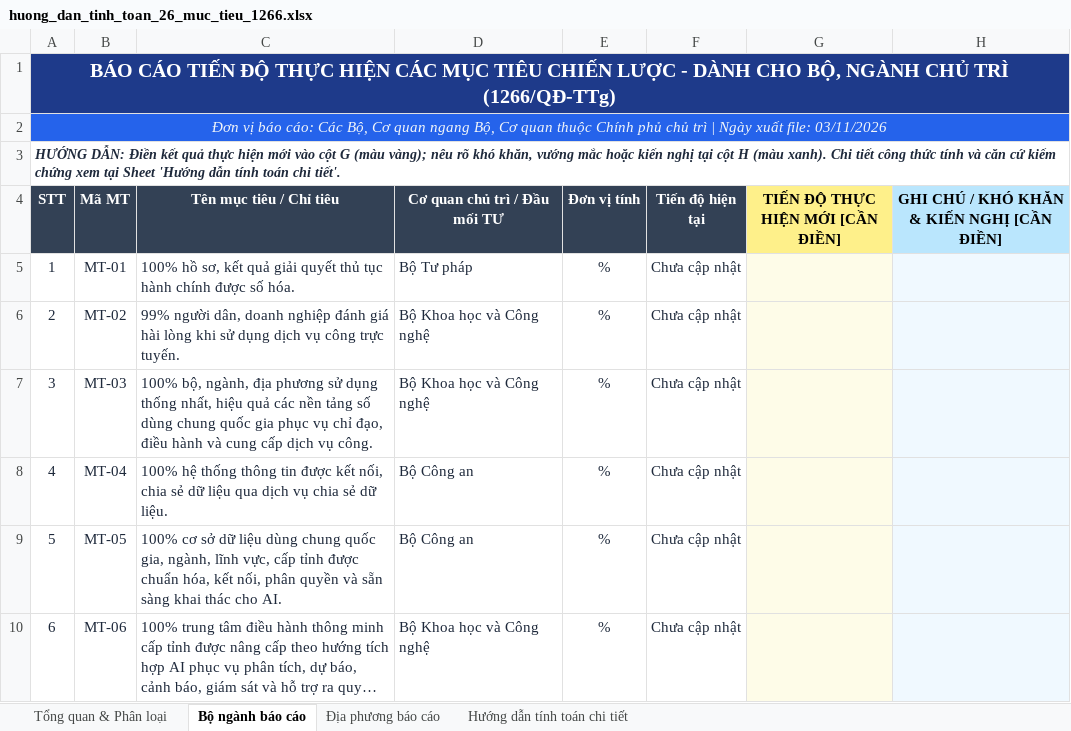
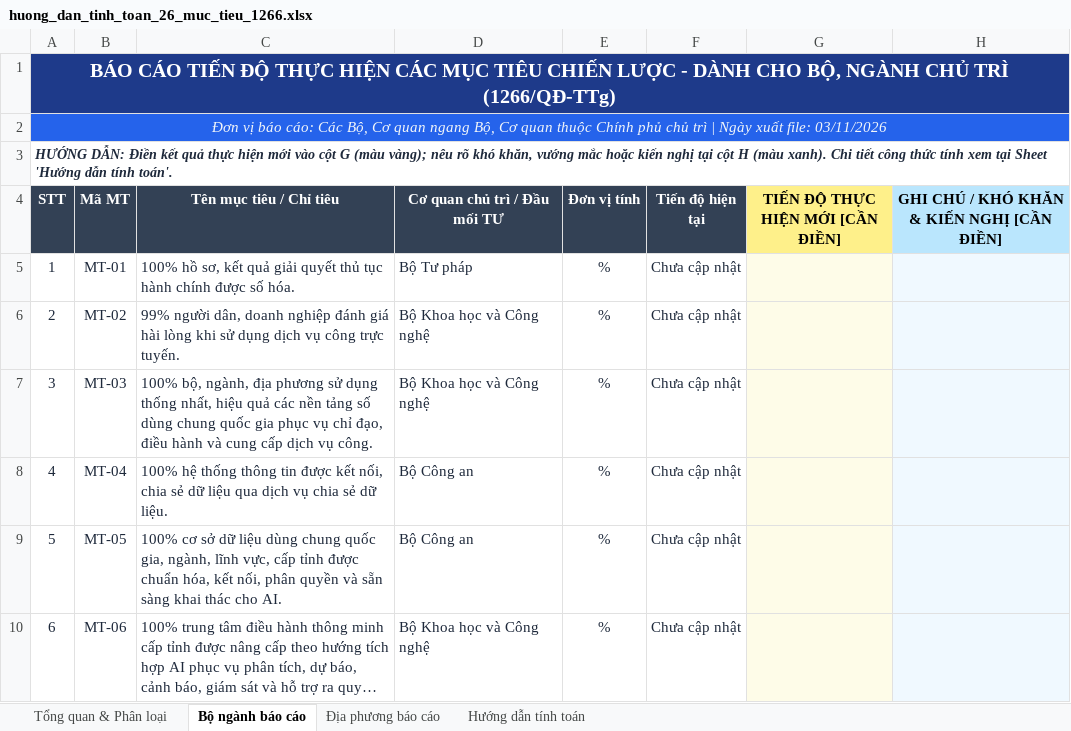
Before and after one commit to nguyentiendat12a8/cdsqg-task-tracking, an Excel workbook: Công thức tính chỉ tiêu/huong_dan_tinh_toan_26_muc_tieu_1266.xlsx, sheet Bộ ngành báo cáo, drawn as a sheet; only a part is shown; long unchanged cells end in …; values as stored, in another font and other column widths than the file's, no borders; the diff names each change by its address in the sheet, - before the commit and + after, or states it on an @@ line.

```diff
--- a/Công thức tính chỉ tiêu/huong_dan_tinh_toan_26_muc_tieu_1266.xlsx (sheet Bộ ngành báo cáo)
+++ b/Công thức tính chỉ tiêu/huong_dan_tinh_toan_26_muc_tieu_1266.xlsx (sheet Bộ ngành báo cáo)
-sheet tab: Hướng dẫn tính toán chi tiết
+sheet tab: Hướng dẫn tính toán
-A3 (STT): …thức tính và căn cứ kiểm chứng xem tại Sheet 'Hướng dẫn tính toán chi tiết'.
+A3 (STT): …thức tính xem tại Sheet 'Hướng dẫn tính toán'.
```
Also changed, not shown: sheet Hướng dẫn tính toán, sheet Địa phương báo cáo, Công thức tính chỉ tiêu/huong_dan_tinh_toan_22_muc_tieu_2629.xlsx, 1 other file.
